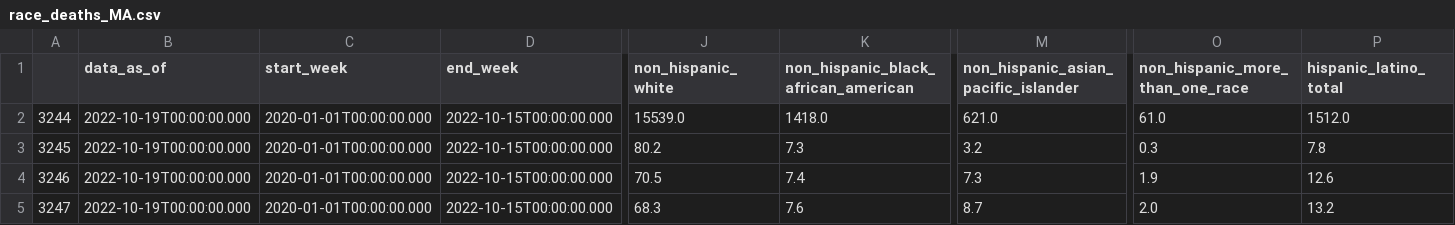
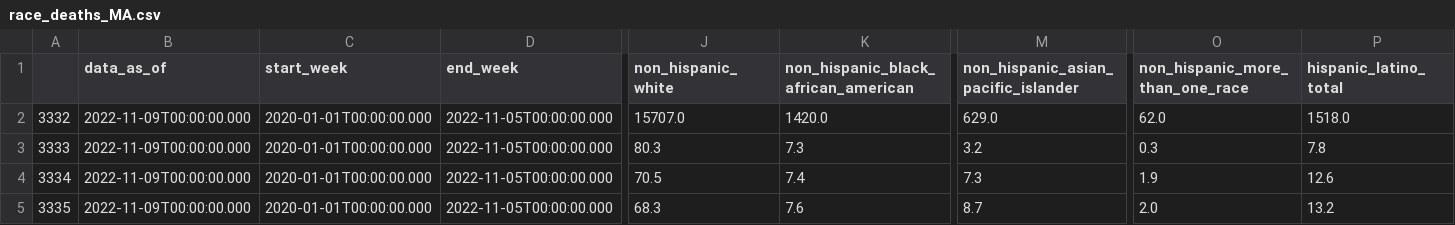
Before and after one commit to Juan-Varela11/COVID_Cases_MA_and_Nationwide, a CSV file: Data/race_deaths_MA.csv, drawn as a sheet; only a part is shown, gaps mark what is left out; the diff names each change by its address in the sheet, - before the commit and + after, or states it on an @@ line.

```diff
--- a/Data/race_deaths_MA.csv
+++ b/Data/race_deaths_MA.csv
-A2: 3244
+A2: 3332
-B2:B5 (data_as_of): 2022-10-19T00:00:00.000
+B2:B5 (data_as_of): 2022-11-09T00:00:00.000
-D2:D5 (end_week): 2022-10-15T00:00:00.000
+D2:D5 (end_week): 2022-11-05T00:00:00.000
-J2 (non_hispanic_white): 15539.0
+J2 (non_hispanic_white): 15707.0
-K2: 1418.0
+K2: 1420.0
-M2: 621.0
+M2: 629.0
-O2 (non_hispanic_more_than_one_race): 61.0
+O2 (non_hispanic_more_than_one_race): 62.0
-P2 (hispanic_latino_total): 1512.0
+P2 (hispanic_latino_total): 1518.0
-A3: 3245
+A3: 3333
-J3 (non_hispanic_white): 80.2
+J3 (non_hispanic_white): 80.3
-A4: 3246
+A4: 3334
-A5: 3247
+A5: 3335
```
Also changed, not shown: 1 other file.
